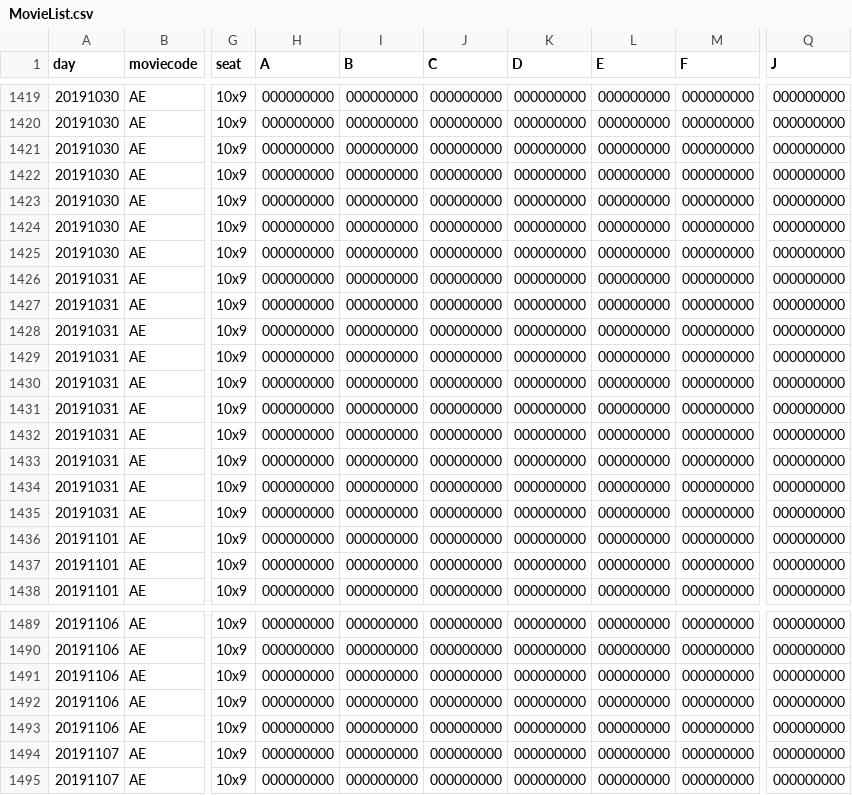
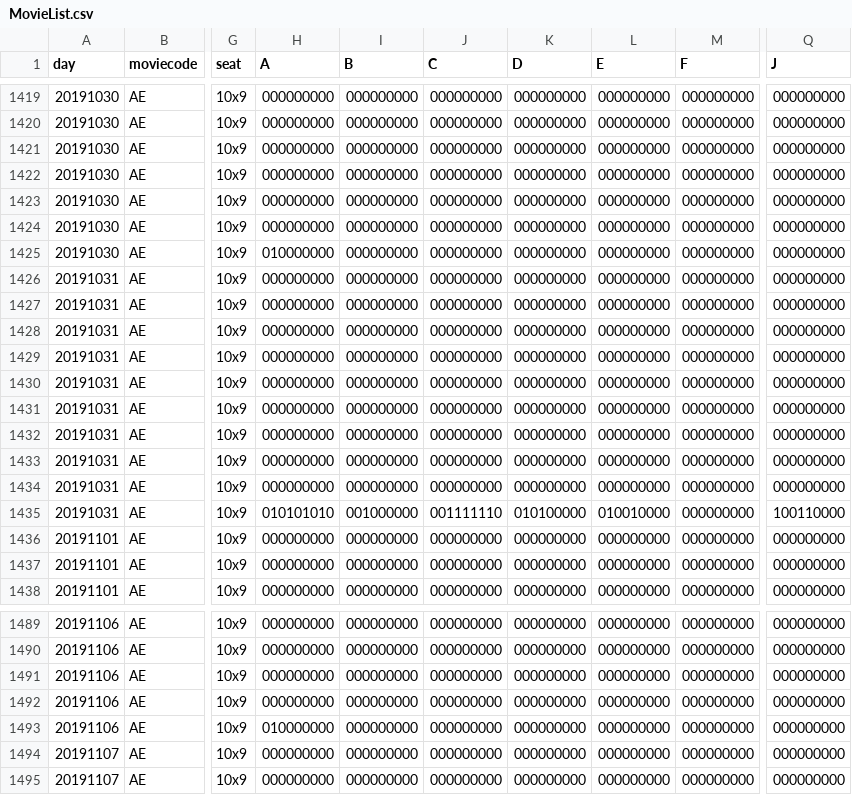
Before and after one commit to leejaeseung/Tickecter, a CSV file: MovieList.csv, drawn as a sheet; only a part is shown, gaps mark what is left out; the diff names each change by its address in the sheet, - before the commit and + after, or states it on an @@ line.

```diff
--- a/MovieList.csv
+++ b/MovieList.csv
-H1425 (A): 000000000
+H1425 (A): 010000000
-H1435 (A): 000000000
+H1435 (A): 010101010
-I1435 (B): 000000000
+I1435 (B): 001000000
-J1435 (C): 000000000
+J1435 (C): 001111110
-K1435 (D): 000000000
+K1435 (D): 010100000
-L1435 (E): 000000000
+L1435 (E): 010010000
-Q1435 (J): 000000000
+Q1435 (J): 100110000
-H1493 (A): 000000000
+H1493 (A): 010000000
```
Also changed, not shown: 원본 파일/UserList.csv, 1 other file.
